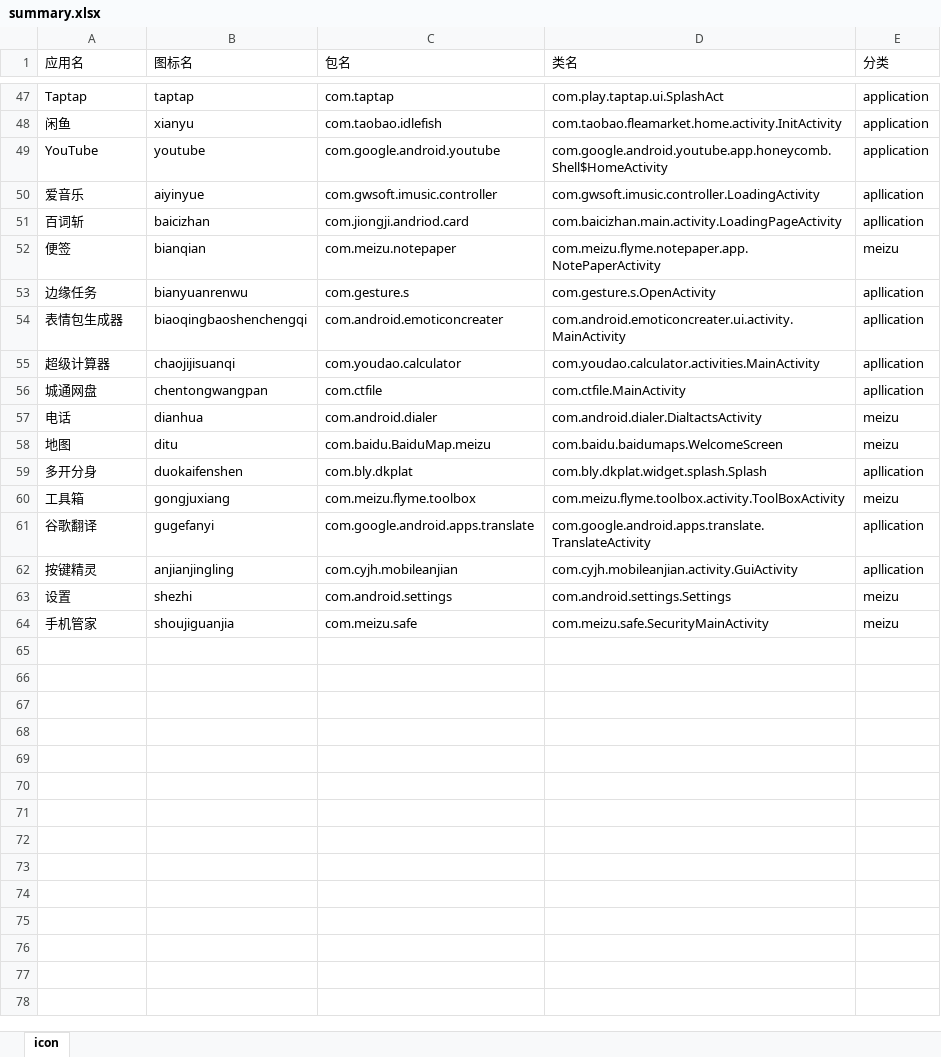
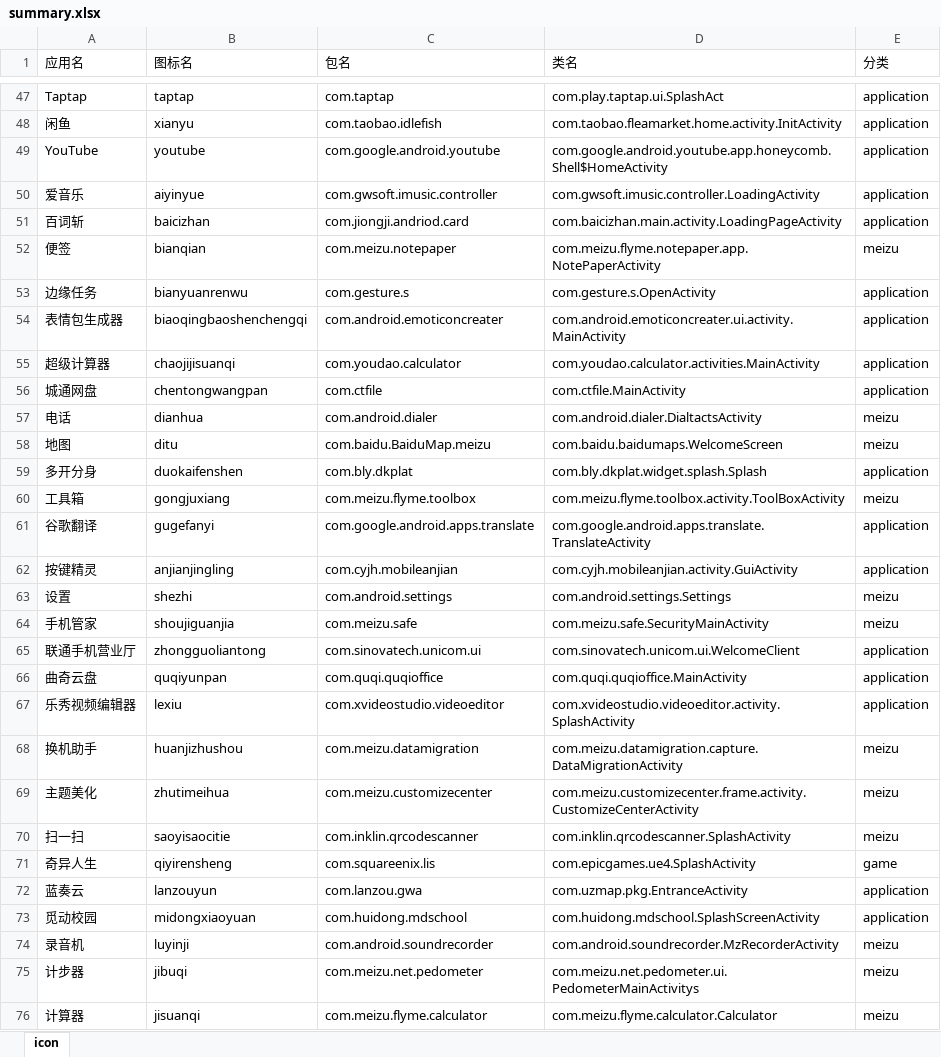
Before and after one commit to cjycsm/mistiness-iconpack, an Excel workbook: summary.xlsx, sheet icon, drawn as a sheet; only a part is shown, gaps mark what is left out; values as stored, in another font and other column widths than the file's, no borders; the diff covers the shown part only; the diff names each change by its address in the sheet, - before the commit and + after, or states it on an @@ line.

```diff
--- a/summary.xlsx (sheet icon)
+++ b/summary.xlsx (sheet icon)
-E50:E51 (分类): apllication
+E50:E51 (分类): application
-E53:E56 (分类): apllication
+E53:E56 (分类): application
-E59 (分类): apllication
+E59 (分类): application
-E61:E62 (分类): apllication
+E61:E62 (分类): application
+row 65: 联通手机营业厅 | zhongguoliantong | com.sinovatech.unicom.ui | com.sinovatech.unicom.ui.WelcomeClient | application
+row 66: 曲奇云盘 | quqiyunpan | com.quqi.quqioffice | com.quqi.quqioffice.MainActivity | application
+row 67: 乐秀视频编辑器 | lexiu | com.xvideostudio.videoeditor | com.xvideostudio.videoeditor.activity.SplashActivity | application
+row 68: 换机助手 | huanjizhushou | com.meizu.datamigration | com.meizu.datamigration.capture.DataMigrationActivity | meizu
+row 69: 主题美化 | zhutimeihua | com.meizu.customizecenter | com.meizu.customizecenter.frame.activity.CustomizeCenterActivity | meizu
+row 70: 扫一扫 | saoyisaocitie | com.inklin.qrcodescanner | com.inklin.qrcodescanner.SplashActivity | meizu
+row 71: 奇异人生 | qiyirensheng | com.squareenix.lis | com.epicgames.ue4.SplashActivity | game
+row 72: 蓝奏云 | lanzouyun | com.lanzou.gwa | com.uzmap.pkg.EntranceActivity | application
+row 73: 觅动校园 | midongxiaoyuan | com.huidong.mdschool | com.huidong.mdschool.SplashScreenActivity | application
+row 74: 录音机 | luyinji | com.android.soundrecorder | com.android.soundrecorder.MzRecorderActivity | meizu
+row 75: 计步器 | jibuqi | com.meizu.net.pedometer | com.meizu.net.pedometer.ui.PedometerMainActivitys | meizu
+row 76: 计算器 | jisuanqi | com.meizu.flyme.calculator | com.meizu.flyme.calculator.Calculator | meizu
```
Also changed, not shown: 3 added rows elsewhere in this sheet, 13 other files.
